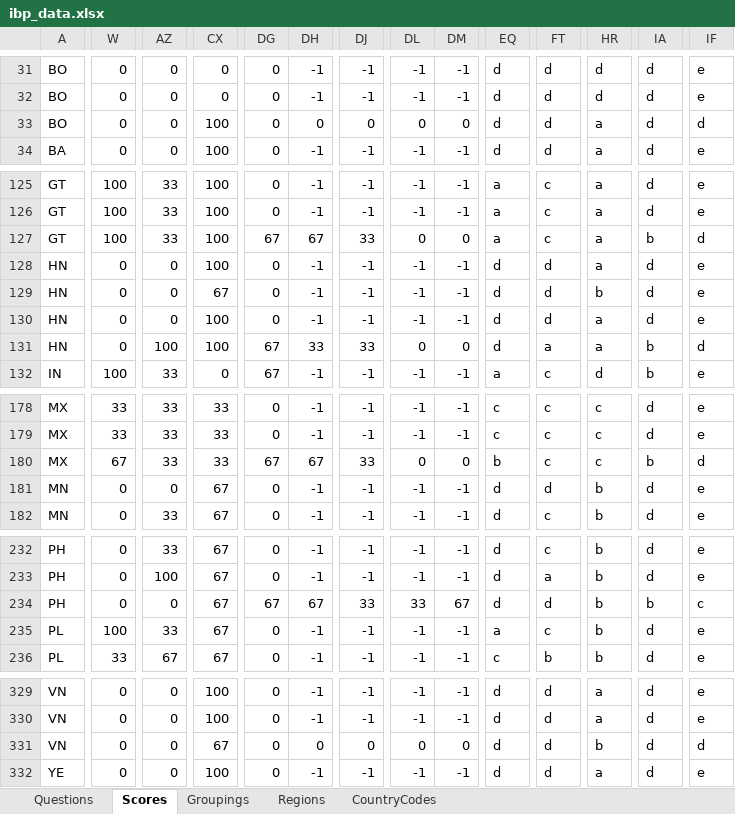
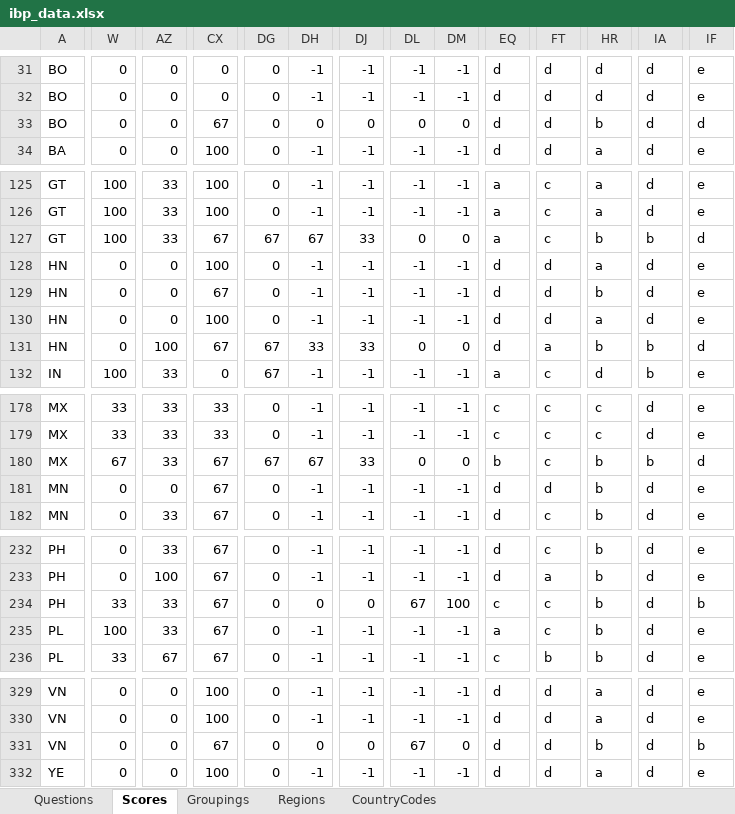
Before and after one commit to okfn/ibp-explorer, an Excel workbook: downloads/ibp_data.xlsx, sheet Scores, drawn as a sheet; only a part is shown, gaps mark what is left out; values as stored, in another font and other column widths than the file's, no borders; the diff covers the shown part only; the diff names each change by its address in the sheet, - before the commit and + after, or states it on an @@ line.

```diff
--- a/downloads/ibp_data.xlsx (sheet Scores)
+++ b/downloads/ibp_data.xlsx (sheet Scores)
-CX33: 100
+CX33: 67
-HR33: a
+HR33: b
-CX127: 100
+CX127: 67
-HR127: a
+HR127: b
-CX131: 100
+CX131: 67
-HR131: a
+HR131: b
-CX180: 33
+CX180: 67
-HR180: c
+HR180: b
-W234: 0
+W234: 33
-AZ234: 0
+AZ234: 33
-DG234: 67
+DG234: 0
-DH234: 67
+DH234: 0
-DJ234: 33
+DJ234: 0
-DL234: 33
+DL234: 67
-DM234: 67
+DM234: 100
-EQ234: d
+EQ234: c
-FT234: d
+FT234: c
-IA234: b
+IA234: d
-IF234: c
+IF234: b
-DL331: 0
+DL331: 67
-IF331: d
+IF331: b
```
Also changed, not shown: 3 edited cells elsewhere in this sheet, 6 other files.
